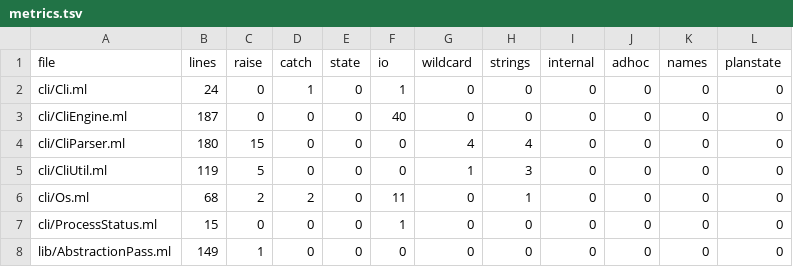
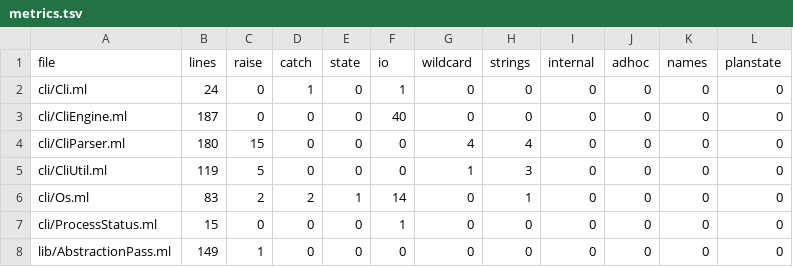
Before and after one commit to seiei-sogen/zustral, a TSV file: tools/refactoring/expected/metrics.tsv, drawn as a sheet; only a part is shown.

```diff
--- a/tools/refactoring/expected/metrics.tsv
+++ b/tools/refactoring/expected/metrics.tsv
@@ -5,3 +5,3 @@ cli/CliParser.ml	180	15	0	0	0	4	4	0	0	0	0
 cli/CliUtil.ml	119	5	0	0	0	1	3	0	0	0	0
-cli/Os.ml	68	2	2	0	11	0	1	0	0	0	0
+cli/Os.ml	83	2	2	1	14	0	1	0	0	0	0
 cli/ProcessStatus.ml	15	0	0	0	1	0	0	0	0	0	0
```
Also changed, not shown: 1 other file.
